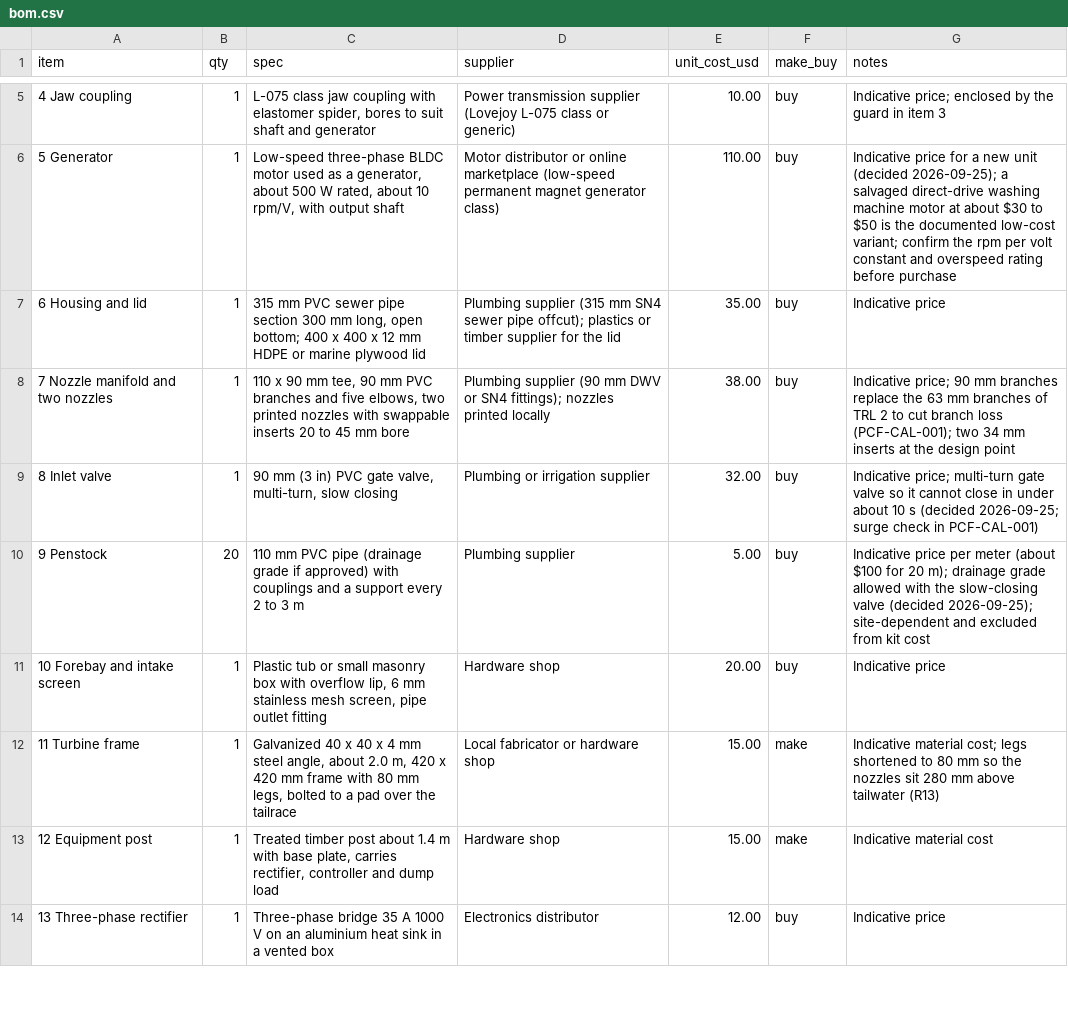
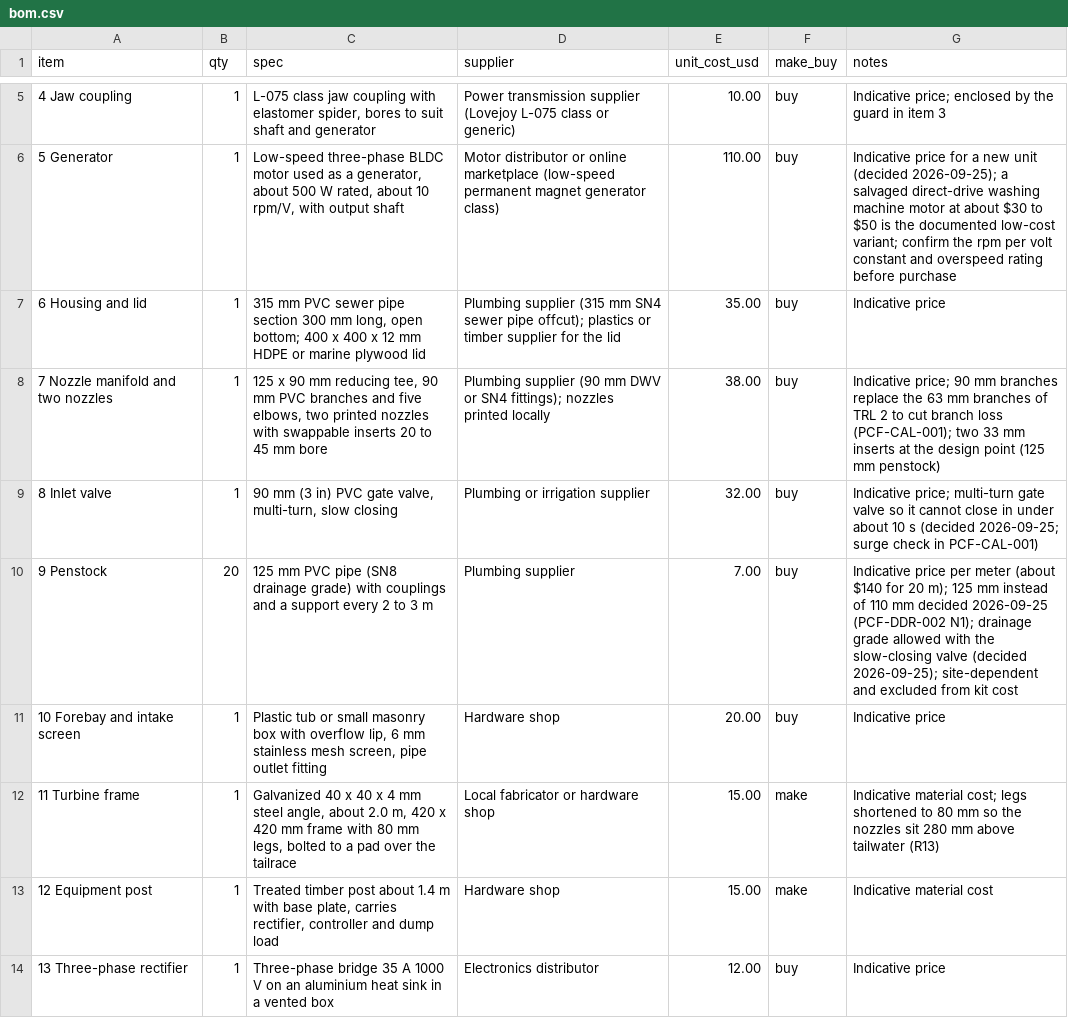
Before and after one commit to BoujeeEnjinia1701/picoflow, a CSV file: bom/bom.csv, drawn as a sheet; only a part is shown, gaps mark what is left out.

```diff
--- a/bom/bom.csv
+++ b/bom/bom.csv
@@ -7,5 +7,5 @@ item,qty,spec,supplier,unit_cost_usd,make_buy,notes
 6 Housing and lid,1,"315 mm PVC sewer pipe section 300 mm long, open bottom; 400 x 400 x 12 mm HDPE or marine plywood lid",Plumbing supplier (315 mm SN4 sewer pipe offcut); plastics or timber supplier for the lid,35.00,buy,Indicative price
-7 Nozzle manifold and two nozzles,1,"110 x 90 mm tee, 90 mm PVC branches and five elbows, two printed nozzles with swappable inserts 20 to 45 mm bore",Plumbing supplier (90 mm DWV or SN4 fittings); nozzles printed locally,38.00,buy,Indicative price; 90 mm branches replace the 63 mm branches of TRL 2 to cut branch loss (PCF-CAL-001); two 34 mm inserts at the design point
+7 Nozzle manifold and two nozzles,1,"125 x 90 mm reducing tee, 90 mm PVC branches and five elbows, two printed nozzles with swappable inserts 20 to 45 mm bore",Plumbing supplier (90 mm DWV or SN4 fittings); nozzles printed locally,38.00,buy,Indicative price; 90 mm branches replace the 63 mm branches of TRL 2 to cut branch loss (PCF-CAL-001); two 33 mm inserts at the design point (125 mm penstock)
 8 Inlet valve,1,"90 mm (3 in) PVC gate valve, multi-turn, slow closing",Plumbing or irrigation supplier,32.00,buy,Indicative price; multi-turn gate valve so it cannot close in under about 10 s (decided 2026-09-25; surge check in PCF-CAL-001)
-9 Penstock,20,110 mm PVC pipe (drainage grade if approved) with couplings and a support every 2 to 3 m,Plumbing supplier,5.00,buy,Indicative price per meter (about $100 for 20 m); drainage grade allowed with the slow-closing valve (decided 2026-09-25); site-dependent and excluded from kit cost
+9 Penstock,20,125 mm PVC pipe (SN8 drainage grade) with couplings and a support every 2 to 3 m,Plumbing supplier,7.00,buy,Indicative price per meter (about $140 for 20 m); 125 mm instead of 110 mm decided 2026-09-25 (PCF-DDR-002 N1); drainage grade allowed with the slow-closing valve (decided 2026-09-25); site-dependent and excluded from kit cost
 10 Forebay and intake screen,1,"Plastic tub or small masonry box with overflow lip, 6 mm stainless mesh screen, pipe outlet fitting",Hardware shop,20.00,buy,Indicative price
```
Also changed, not shown: 47 other files.
